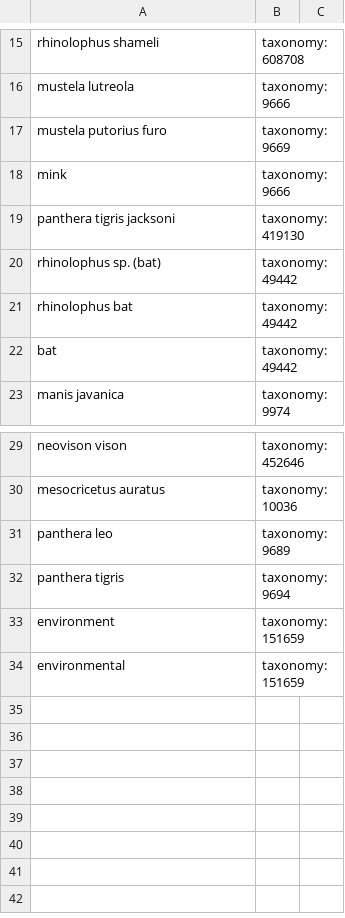
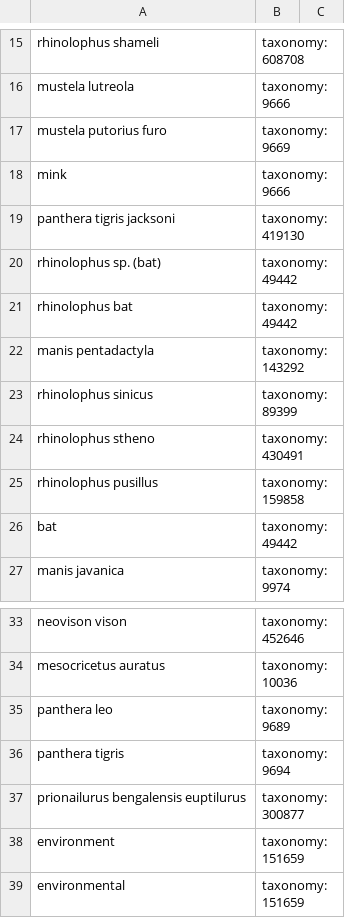
Before and after one commit to covid-19-net/covid-19-community, a CSV file: reference_data/OrganismDictionary.csv, drawn as a sheet; only a part is shown, gaps mark what is left out; the diff names each change by its address in the sheet, - before the commit and + after, or states it on an @@ line.

```diff
--- a/reference_data/OrganismDictionary.csv
+++ b/reference_data/OrganismDictionary.csv
+row 22: manis pentadactyla | taxonomy:143292
+row 23: rhinolophus sinicus | taxonomy:89399
+row 24: rhinolophus stheno | taxonomy:430491
+row 25: rhinolophus pusillus | taxonomy:159858
+row 37: prionailurus bengalensis euptilurus | taxonomy:300877
```
Also changed, not shown: reference_data/Organism.csv.
